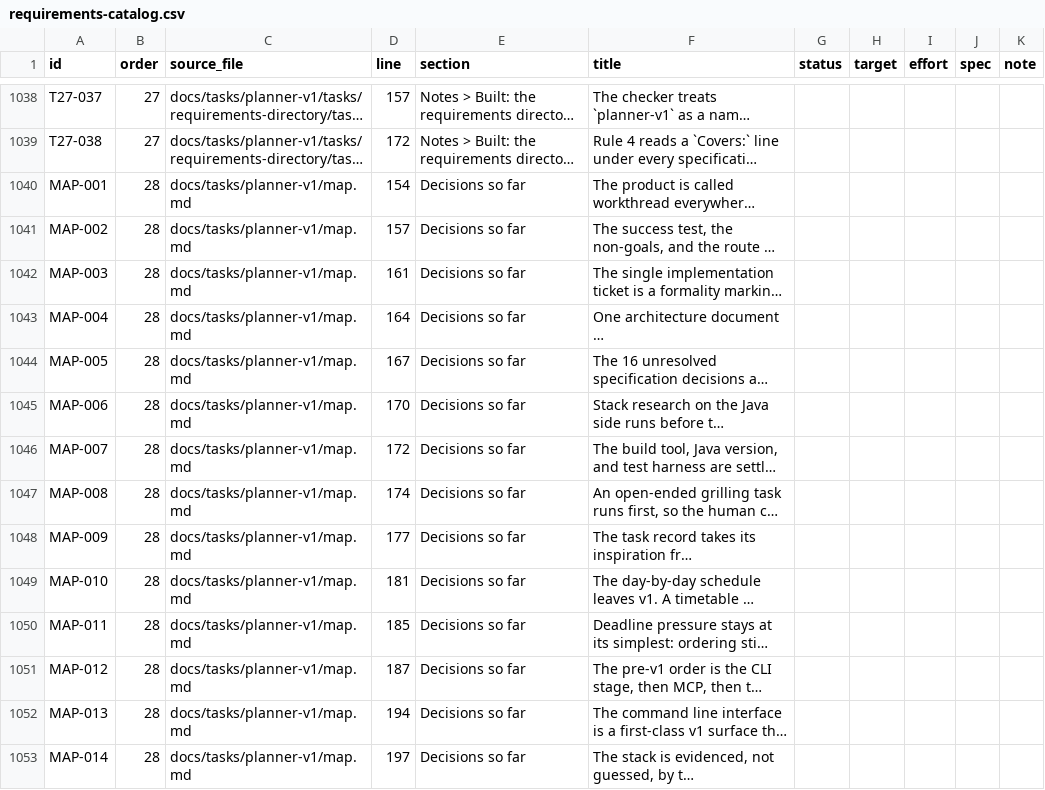
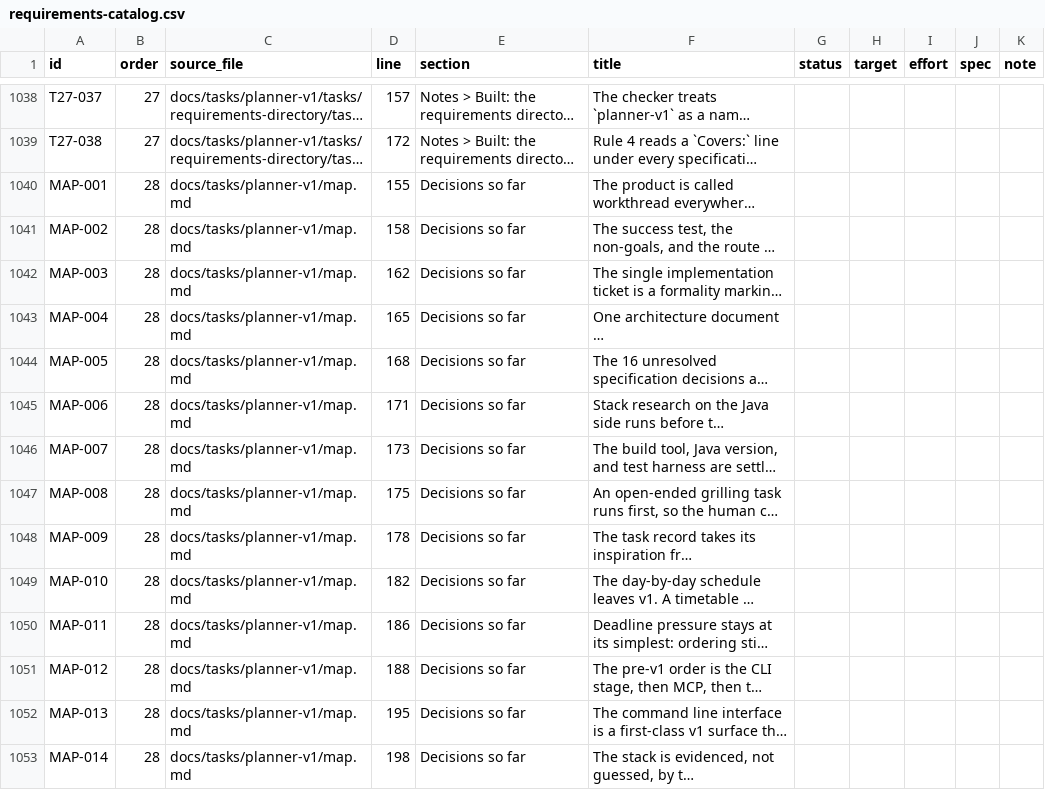
Before and after one commit to Y4shin/workthread, a CSV file: docs/v1/requirements-catalog.csv, drawn as a sheet; only a part is shown, gaps mark what is left out; long unchanged cells end in …; the diff covers the shown part only; the diff names each change by its address in the sheet, - before the commit and + after, or states it on an @@ line.

Commit message:
docs(planner-v1): write the specification from the catalogue
Every kept row owed by a child effort is covered by exactly one section.
Two adversarial reads found thirteen contradictions and gaps, plus one
regression from the fixes; all fourteen are resolved and recorded in
docs/v1/spec-review.md. The map's line citations were re-anchored after
tw_finalize_map moved the file by one line.

```diff
--- a/docs/v1/requirements-catalog.csv
+++ b/docs/v1/requirements-catalog.csv
-D1040 (line): 154
+D1040 (line): 155
-D1041 (line): 157
+D1041 (line): 158
-D1042 (line): 161
+D1042 (line): 162
-D1043 (line): 164
+D1043 (line): 165
-D1044 (line): 167
+D1044 (line): 168
-D1045 (line): 170
+D1045 (line): 171
-D1046 (line): 172
+D1046 (line): 173
-D1047 (line): 174
+D1047 (line): 175
-D1048 (line): 177
+D1048 (line): 178
-D1049 (line): 181
+D1049 (line): 182
-D1050 (line): 185
+D1050 (line): 186
-D1051 (line): 187
+D1051 (line): 188
-D1052 (line): 194
+D1052 (line): 195
-D1053 (line): 197
+D1053 (line): 198
```
Also changed, not shown: 69 edited cells elsewhere in this file, docs/v1/catalog/parts/28-map.csv, 6 other files.
